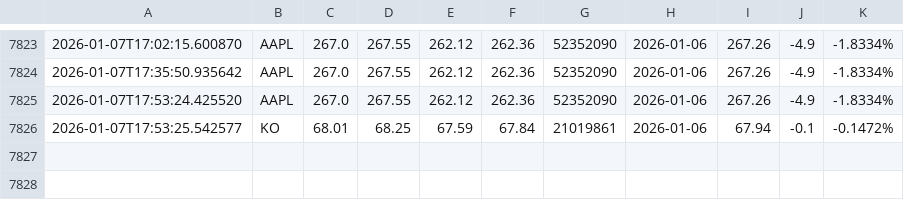
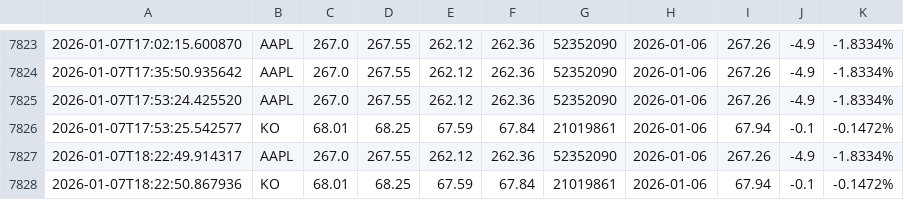
Before and after one commit to naresh-github-2005/Stock-Data-Collector, a CSV file: multiple_stocks_data.csv, drawn as a sheet; only a part is shown, gaps mark what is left out.

```diff
--- a/multiple_stocks_data.csv
+++ b/multiple_stocks_data.csv
@@ -7826 +7826,3 @@
 2026-01-07T17:53:25.542577,KO,68.01,68.25,67.59,67.84,21019861,2026-01-06,67.94,-0.1,-0.1472%
+2026-01-07T18:22:49.914317,AAPL,267.0,267.55,262.12,262.36,52352090,2026-01-06,267.26,-4.9,-1.8334%
+2026-01-07T18:22:50.867936,KO,68.01,68.25,67.59,67.84,21019861,2026-01-06,67.94,-0.1,-0.1472%
```
